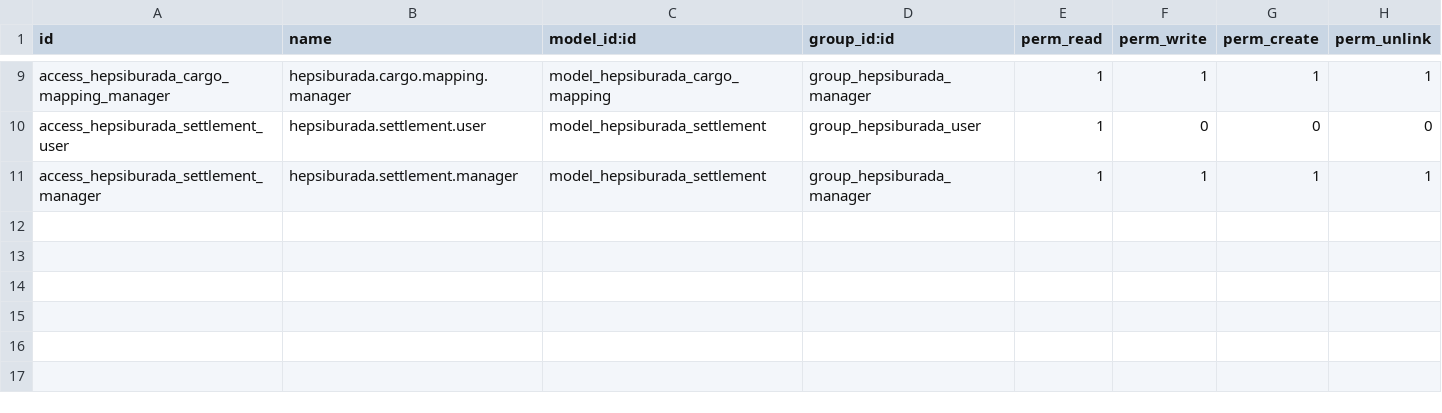
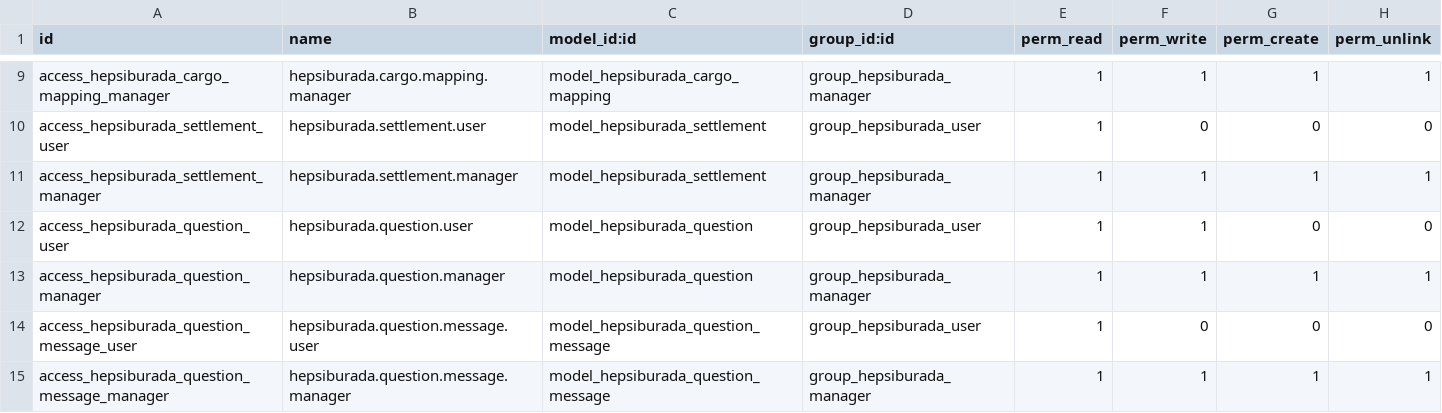
Before and after one commit to altinkaya-opensource/odoo-addons, a CSV file: hepsiburada_integration/security/ir.model.access.csv, drawn as a sheet; only a part is shown, gaps mark what is left out.

Commit message:
feat: Add Hepsiburada question management features including import, views, and access rights

```diff
--- a/hepsiburada_integration/security/ir.model.access.csv
+++ b/hepsiburada_integration/security/ir.model.access.csv
@@ -11 +11,5 @@ access_hepsiburada_settlement_user,hepsiburada.settlement.user,model_hepsiburada
 access_hepsiburada_settlement_manager,hepsiburada.settlement.manager,model_hepsiburada_settlement,group_hepsiburada_manager,1,1,1,1
+access_hepsiburada_question_user,hepsiburada.question.user,model_hepsiburada_question,group_hepsiburada_user,1,1,0,0
+access_hepsiburada_question_manager,hepsiburada.question.manager,model_hepsiburada_question,group_hepsiburada_manager,1,1,1,1
+access_hepsiburada_question_message_user,hepsiburada.question.message.user,model_hepsiburada_question_message,group_hepsiburada_user,1,0,0,0
+access_hepsiburada_question_message_manager,hepsiburada.question.message.manager,model_hepsiburada_question_message,group_hepsiburada_manager,1,1,1,1
```
Also changed, not shown: 9 other files.
